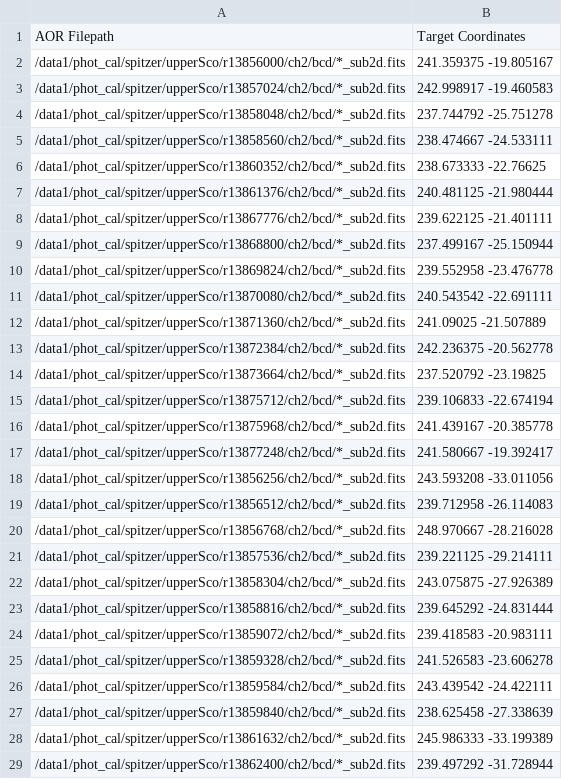
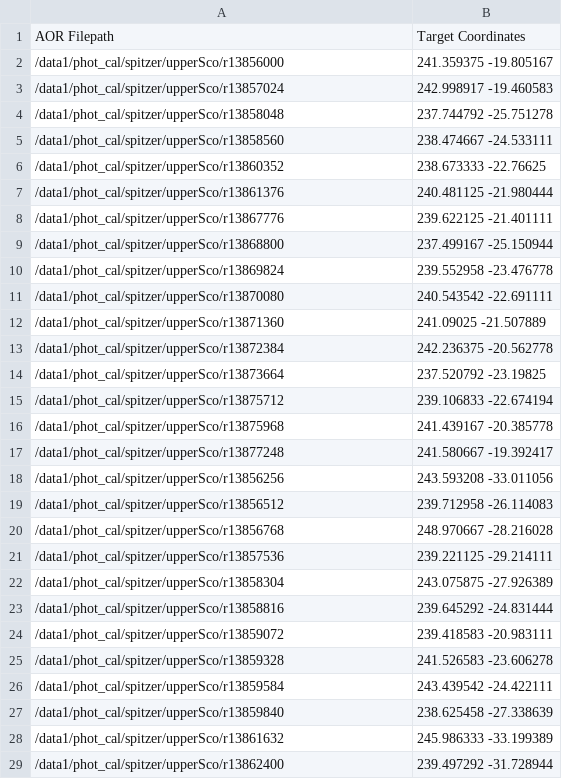
Before and after one commit to eas342/IRAC_photometry, a CSV file: upperSco_skyCrd.csv, drawn as a sheet; only a part is shown; the diff covers the shown part only.

Commit message:
changed coordinate table to fit the new aor_coordinate structure

```diff
--- a/upperSco_skyCrd.csv
+++ b/upperSco_skyCrd.csv
@@ -1,29 +1,29 @@
 AOR Filepath,Target Coordinates
-/data1/phot_cal/spitzer/upperSco/r13856000/ch2/bcd/*_sub2d.fits,241.359375 -19.805167
-/data1/phot_cal/spitzer/upperSco/r13857024/ch2/bcd/*_sub2d.fits,242.998917 -19.460583
-/data1/phot_cal/spitzer/upperSco/r13858048/ch2/bcd/*_sub2d.fits,237.744792 -25.751278
-/data1/phot_cal/spitzer/upperSco/r13858560/ch2/bcd/*_sub2d.fits,238.474667 -24.533111
-/data1/phot_cal/spitzer/upperSco/r13860352/ch2/bcd/*_sub2d.fits,238.673333 -22.76625
-/data1/phot_cal/spitzer/upperSco/r13861376/ch2/bcd/*_sub2d.fits,240.481125 -21.980444
-/data1/phot_cal/spitzer/upperSco/r13867776/ch2/bcd/*_sub2d.fits,239.622125 -21.401111
-/data1/phot_cal/spitzer/upperSco/r13868800/ch2/bcd/*_sub2d.fits,237.499167 -25.150944
-/data1/phot_cal/spitzer/upperSco/r13869824/ch2/bcd/*_sub2d.fits,239.552958 -23.476778
-/data1/phot_cal/spitzer/upperSco/r13870080/ch2/bcd/*_sub2d.fits,240.543542 -22.691111
-/data1/phot_cal/spitzer/upperSco/r13871360/ch2/bcd/*_sub2d.fits,241.09025 -21.507889
-/data1/phot_cal/spitzer/upperSco/r13872384/ch2/bcd/*_sub2d.fits,242.236375 -20.562778
-/data1/phot_cal/spitzer/upperSco/r13873664/ch2/bcd/*_sub2d.fits,237.520792 -23.19825
-/data1/phot_cal/spitzer/upperSco/r13875712/ch2/bcd/*_sub2d.fits,239.106833 -22.674194
-/data1/phot_cal/spitzer/upperSco/r13875968/ch2/bcd/*_sub2d.fits,241.439167 -20.385778
-/data1/phot_cal/spitzer/upperSco/r13877248/ch2/bcd/*_sub2d.fits,241.580667 -19.392417
-/data1/phot_cal/spitzer/upperSco/r13856256/ch2/bcd/*_sub2d.fits,243.593208 -33.011056
-/data1/phot_cal/spitzer/upperSco/r13856512/ch2/bcd/*_sub2d.fits,239.712958 -26.114083
-/data1/phot_cal/spitzer/upperSco/r13856768/ch2/bcd/*_sub2d.fits,248.970667 -28.216028
-/data1/phot_cal/spitzer/upperSco/r13857536/ch2/bcd/*_sub2d.fits,239.221125 -29.214111
-/data1/phot_cal/spitzer/upperSco/r13858304/ch2/bcd/*_sub2d.fits,243.075875 -27.926389
-/data1/phot_cal/spitzer/upperSco/r13858816/ch2/bcd/*_sub2d.fits,239.645292 -24.831444
-/data1/phot_cal/spitzer/upperSco/r13859072/ch2/bcd/*_sub2d.fits,239.418583 -20.983111
-/data1/phot_cal/spitzer/upperSco/r13859328/ch2/bcd/*_sub2d.fits,241.526583 -23.606278
-/data1/phot_cal/spitzer/upperSco/r13859584/ch2/bcd/*_sub2d.fits,243.439542 -24.422111
-/data1/phot_cal/spitzer/upperSco/r13859840/ch2/bcd/*_sub2d.fits,238.625458 -27.338639
-/data1/phot_cal/spitzer/upperSco/r13861632/ch2/bcd/*_sub2d.fits,245.986333 -33.199389
-/data1/phot_cal/spitzer/upperSco/r13862400/ch2/bcd/*_sub2d.fits,239.497292 -31.728944
+/data1/phot_cal/spitzer/upperSco/r13856000,241.359375 -19.805167
+/data1/phot_cal/spitzer/upperSco/r13857024,242.998917 -19.460583
+/data1/phot_cal/spitzer/upperSco/r13858048,237.744792 -25.751278
+/data1/phot_cal/spitzer/upperSco/r13858560,238.474667 -24.533111
+/data1/phot_cal/spitzer/upperSco/r13860352,238.673333 -22.76625
+/data1/phot_cal/spitzer/upperSco/r13861376,240.481125 -21.980444
+/data1/phot_cal/spitzer/upperSco/r13867776,239.622125 -21.401111
+/data1/phot_cal/spitzer/upperSco/r13868800,237.499167 -25.150944
+/data1/phot_cal/spitzer/upperSco/r13869824,239.552958 -23.476778
+/data1/phot_cal/spitzer/upperSco/r13870080,240.543542 -22.691111
+/data1/phot_cal/spitzer/upperSco/r13871360,241.09025 -21.507889
+/data1/phot_cal/spitzer/upperSco/r13872384,242.236375 -20.562778
+/data1/phot_cal/spitzer/upperSco/r13873664,237.520792 -23.19825
+/data1/phot_cal/spitzer/upperSco/r13875712,239.106833 -22.674194
+/data1/phot_cal/spitzer/upperSco/r13875968,241.439167 -20.385778
+/data1/phot_cal/spitzer/upperSco/r13877248,241.580667 -19.392417
+/data1/phot_cal/spitzer/upperSco/r13856256,243.593208 -33.011056
+/data1/phot_cal/spitzer/upperSco/r13856512,239.712958 -26.114083
+/data1/phot_cal/spitzer/upperSco/r13856768,248.970667 -28.216028
+/data1/phot_cal/spitzer/upperSco/r13857536,239.221125 -29.214111
+/data1/phot_cal/spitzer/upperSco/r13858304,243.075875 -27.926389
+/data1/phot_cal/spitzer/upperSco/r13858816,239.645292 -24.831444
+/data1/phot_cal/spitzer/upperSco/r13859072,239.418583 -20.983111
+/data1/phot_cal/spitzer/upperSco/r13859328,241.526583 -23.606278
+/data1/phot_cal/spitzer/upperSco/r13859584,243.439542 -24.422111
+/data1/phot_cal/spitzer/upperSco/r13859840,238.625458 -27.338639
+/data1/phot_cal/spitzer/upperSco/r13861632,245.986333 -33.199389
+/data1/phot_cal/spitzer/upperSco/r13862400,239.497292 -31.728944
```
Also changed, not shown: 59 edited cells elsewhere in this file, 2 other files.
